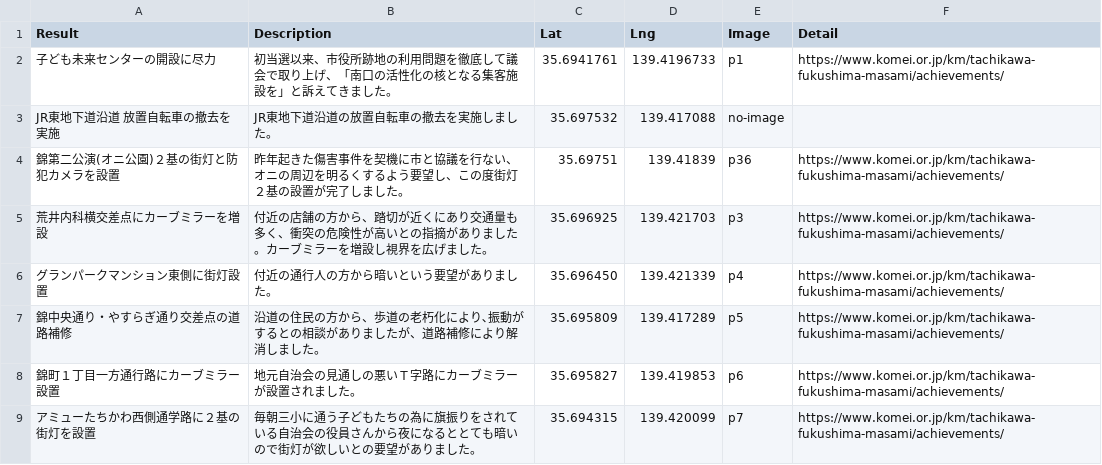
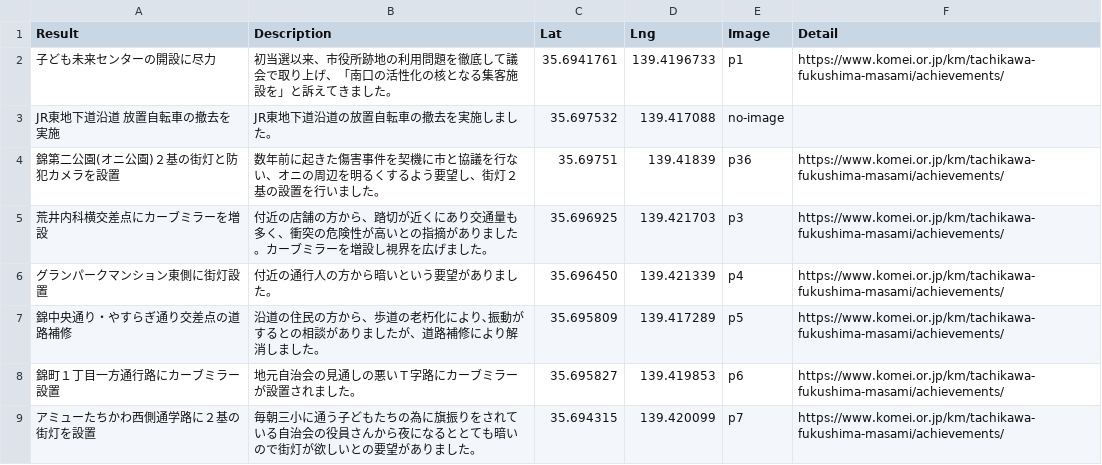
Before and after one commit to komeimap/tachikawa2022, a CSV file: data.csv, drawn as a sheet; only a part is shown.

Commit message:
Update data.csv

```diff
--- a/data.csv
+++ b/data.csv
@@ -3,3 +3,3 @@
 JR東地下道沿道 放置自転車の撤去を実施,JR東地下道沿道の放置自転車の撤去を実施しました。,35.697532,139.417088,no-image,
-錦第二公演(オニ公園)２基の街灯と防犯カメラを設置,昨年起きた傷害事件を契機に市と協議を行ない、オニの周辺を明るくするよう要望し、この度街灯２基の設置が完了しました。,35.69751,139.41839,p36,https://www.komei.or.jp/km/tachikawa-fukushima-masami/achievements/
+錦第二公園(オニ公園)２基の街灯と防犯カメラを設置,数年前に起きた傷害事件を契機に市と協議を行ない、オニの周辺を明るくするよう要望し、街灯２基の設置を行いました。,35.69751,139.41839,p36,https://www.komei.or.jp/km/tachikawa-fukushima-masami/achievements/
 荒井内科横交差点にカーブミラーを増設,付近の店舗の方から、踏切が近くにあり交通量も多く、衝突の危険性が高いとの指摘がありました。カーブミラーを増設し視界を広げました。,35.696925,139.421703,p3,https://www.komei.or.jp/km/tachikawa-fukushima-masami/achievements/
```
